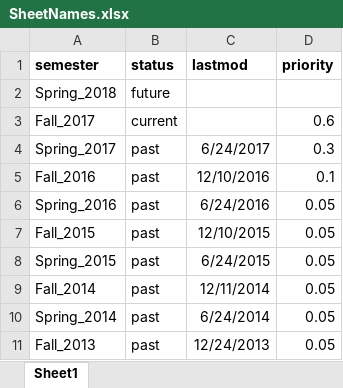
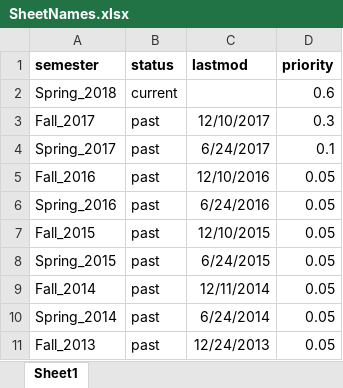
Before and after one commit to emonson/FridayForumSite, an Excel workbook: SheetNames.xlsx, sheet Sheet1, drawn as a sheet; only a part is shown; values as stored, in another font and other column widths than the file's, no borders; the diff names each change by its address in the sheet, - before the commit and + after, or states it on an @@ line.

Commit message:
setting spring 2018 to current

```diff
--- a/SheetNames.xlsx (sheet Sheet1)
+++ b/SheetNames.xlsx (sheet Sheet1)
-B2 (status): future
+B2 (status): current
-D2 (priority): (empty)
+D2 (priority): 0.6
-B3 (status): current
+B3 (status): past
-C3 (lastmod): (empty)
+C3 (lastmod): 12/10/2017
-D3 (priority): 0.6
+D3 (priority): 0.3
-D4 (priority): 0.3
+D4 (priority): 0.1
-D5 (priority): 0.1
+D5 (priority): 0.05
```
Also changed, not shown: 2 other files.
